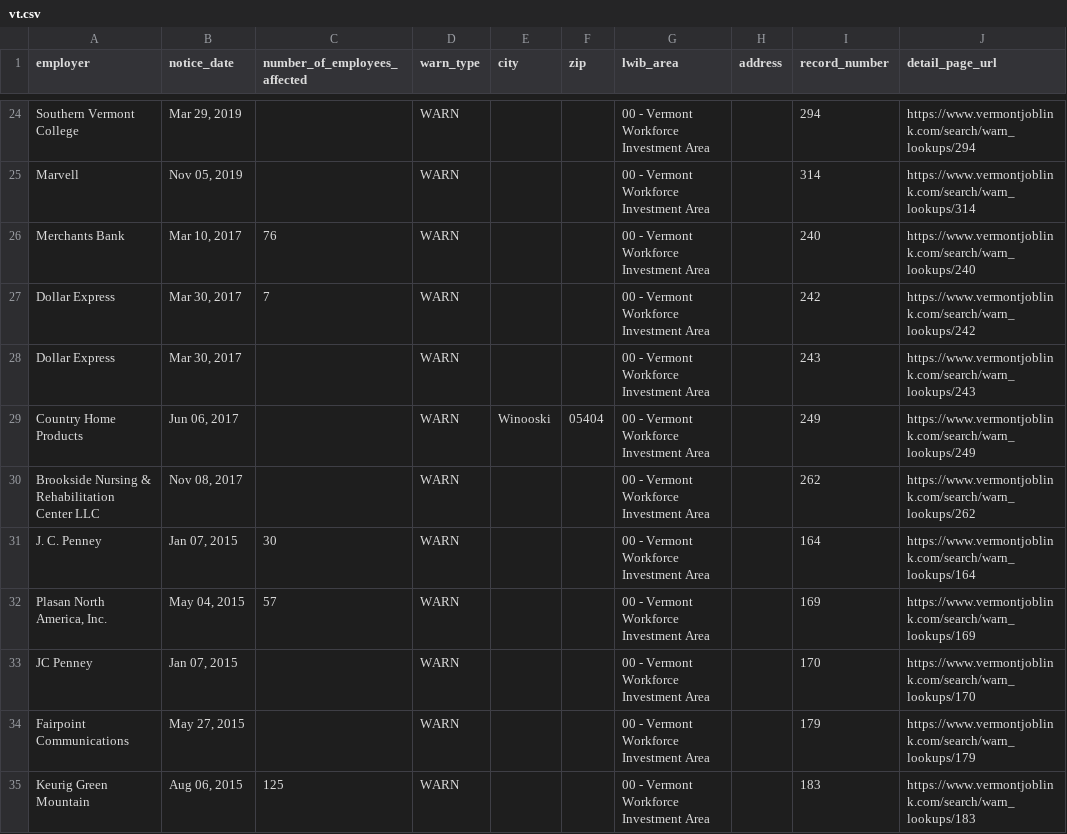
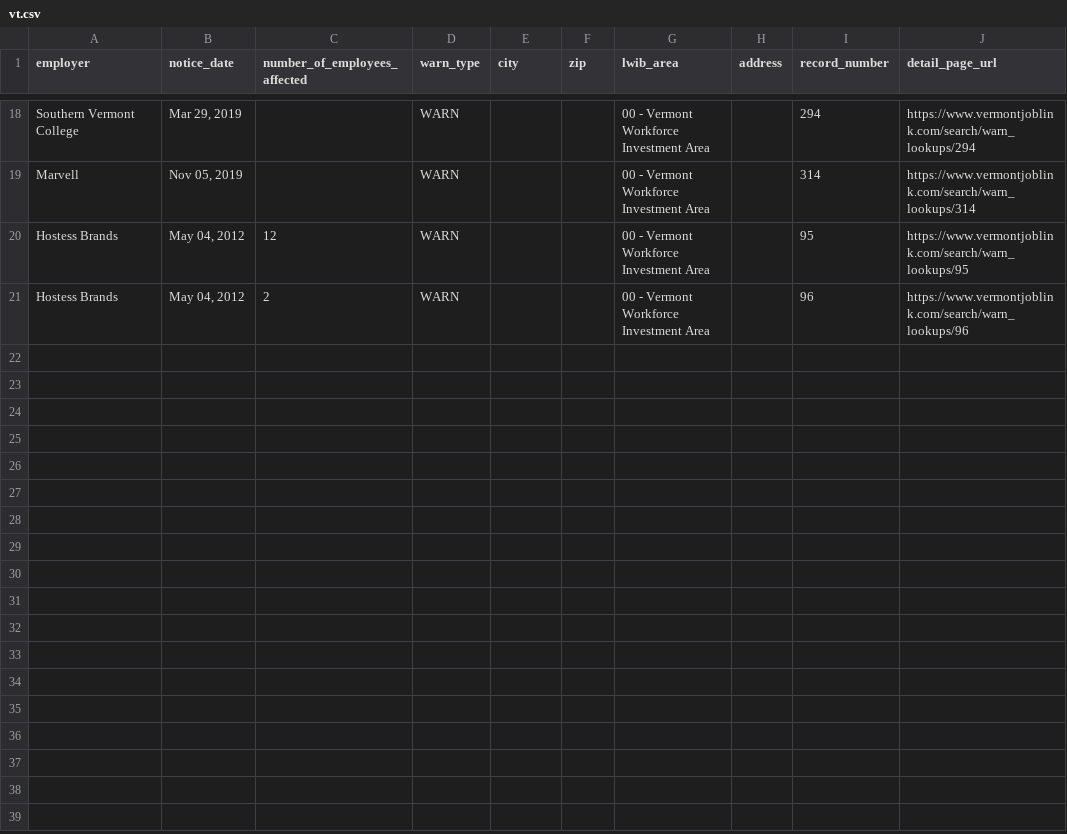
Before and after one commit to dst-boop/lead-qualifier, a CSV file: vt.csv, drawn as a sheet; only a part is shown, gaps mark what is left out; the shorter side is filled out with more unchanged rows; the diff covers the shown part only; the diff names each change by its address in the sheet, - before the commit and + after, or states it on an @@ line.

```diff
--- a/vt.csv
+++ b/vt.csv
-row 26: Merchants Bank | Mar 10, 2017 | 76 | WARN |  |  | 00 - Vermont Workforce Investment Area |  | 240 | https://www.vermontjoblink.com/search/warn_lookups/240
-row 27: Dollar Express | Mar 30, 2017 | 7 | WARN |  |  | 00 - Vermont Workforce Investment Area |  | 242 | https://www.vermontjoblink.com/search/warn_lookups/242
-row 28: Dollar Express | Mar 30, 2017 |  | WARN |  |  | 00 - Vermont Workforce Investment Area |  | 243 | https://www.vermontjoblink.com/search/warn_lookups/243
-row 29: Country Home Products | Jun 06, 2017 |  | WARN | Winooski | 05404 | 00 - Vermont Workforce Investment Area |  | 249 | https://www.vermontjoblink.com/search/warn_lookups/249
-row 30: Brookside Nursing & Rehabilitation Center LLC | Nov 08, 2017 |  | WARN |  |  | 00 - Vermont Workforce Investment Area |  | 262 | https://www.vermontjoblink.com/search/warn_lookups/262
-row 31: J. C. Penney | Jan 07, 2015 | 30 | WARN |  |  | 00 - Vermont Workforce Investment Area |  | 164 | https://www.vermontjoblink.com/search/warn_lookups/164
-row 32: Plasan North America, Inc. | May 04, 2015 | 57 | WARN |  |  | 00 - Vermont Workforce Investment Area |  | 169 | https://www.vermontjoblink.com/search/warn_lookups/169
-row 33: JC Penney | Jan 07, 2015 |  | WARN |  |  | 00 - Vermont Workforce Investment Area |  | 170 | https://www.vermontjoblink.com/search/warn_lookups/170
-row 34: Fairpoint Communications | May 27, 2015 |  | WARN |  |  | 00 - Vermont Workforce Investment Area |  | 179 | https://www.vermontjoblink.com/search/warn_lookups/179
-row 35: Keurig Green Mountain | Aug 06, 2015 | 125 | WARN |  |  | 00 - Vermont Workforce Investment Area |  | 183 | https://www.vermontjoblink.com/search/warn_lookups/183
```
Also changed, not shown: 13 removed rows and 14 edited cells elsewhere in this file, de.csv, me.csv, 8 other files.
